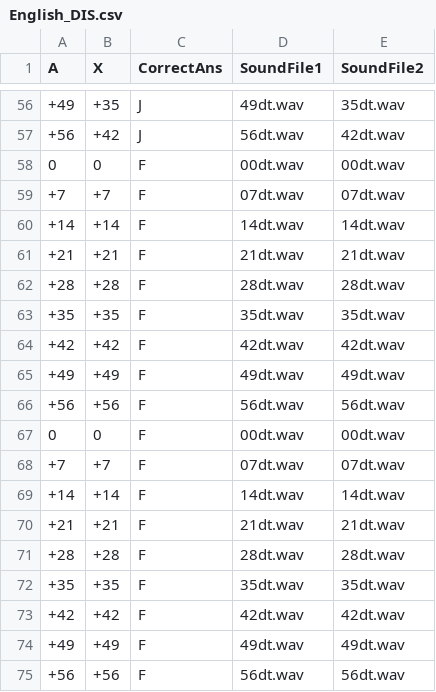
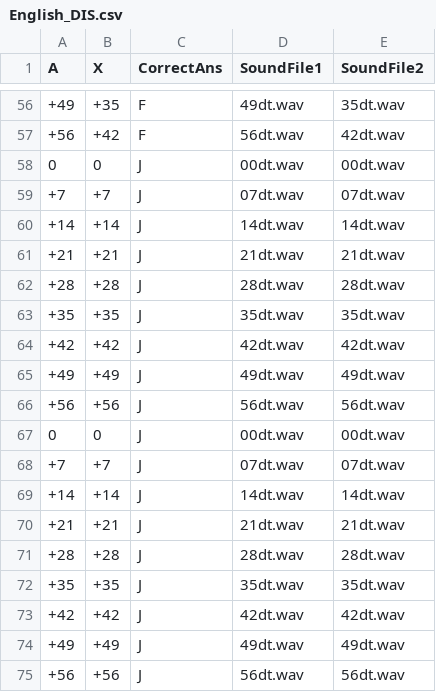
Before and after one commit to avventuriere/English_AX, a CSV file: chunk_includes/English_DIS.csv, drawn as a sheet; only a part is shown, gaps mark what is left out; the diff covers the shown part only.

```diff
--- a/chunk_includes/English_DIS.csv
+++ b/chunk_includes/English_DIS.csv
@@ -56,20 +56,20 @@
-+49,+35,J,49dt.wav,35dt.wav
-+56,+42,J,56dt.wav,42dt.wav
-0,0,F,00dt.wav,00dt.wav
-+7,+7,F,07dt.wav,07dt.wav
-+14,+14,F,14dt.wav,14dt.wav
-+21,+21,F,21dt.wav,21dt.wav
-+28,+28,F,28dt.wav,28dt.wav
-+35,+35,F,35dt.wav,35dt.wav
-+42,+42,F,42dt.wav,42dt.wav
-+49,+49,F,49dt.wav,49dt.wav
-+56,+56,F,56dt.wav,56dt.wav
-0,0,F,00dt.wav,00dt.wav
-+7,+7,F,07dt.wav,07dt.wav
-+14,+14,F,14dt.wav,14dt.wav
-+21,+21,F,21dt.wav,21dt.wav
-+28,+28,F,28dt.wav,28dt.wav
-+35,+35,F,35dt.wav,35dt.wav
-+42,+42,F,42dt.wav,42dt.wav
-+49,+49,F,49dt.wav,49dt.wav
-+56,+56,F,56dt.wav,56dt.wav
++49,+35,F,49dt.wav,35dt.wav
++56,+42,F,56dt.wav,42dt.wav
+0,0,J,00dt.wav,00dt.wav
++7,+7,J,07dt.wav,07dt.wav
++14,+14,J,14dt.wav,14dt.wav
++21,+21,J,21dt.wav,21dt.wav
++28,+28,J,28dt.wav,28dt.wav
++35,+35,J,35dt.wav,35dt.wav
++42,+42,J,42dt.wav,42dt.wav
++49,+49,J,49dt.wav,49dt.wav
++56,+56,J,56dt.wav,56dt.wav
+0,0,J,00dt.wav,00dt.wav
++7,+7,J,07dt.wav,07dt.wav
++14,+14,J,14dt.wav,14dt.wav
++21,+21,J,21dt.wav,21dt.wav
++28,+28,J,28dt.wav,28dt.wav
++35,+35,J,35dt.wav,35dt.wav
++42,+42,J,42dt.wav,42dt.wav
++49,+49,J,49dt.wav,49dt.wav
++56,+56,J,56dt.wav,56dt.wav
```
Also changed, not shown: 54 edited cells elsewhere in this file.
